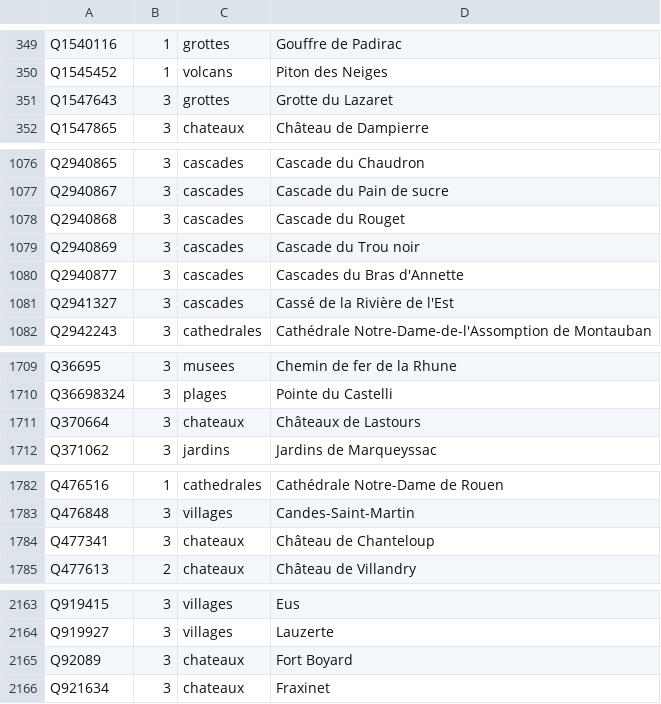
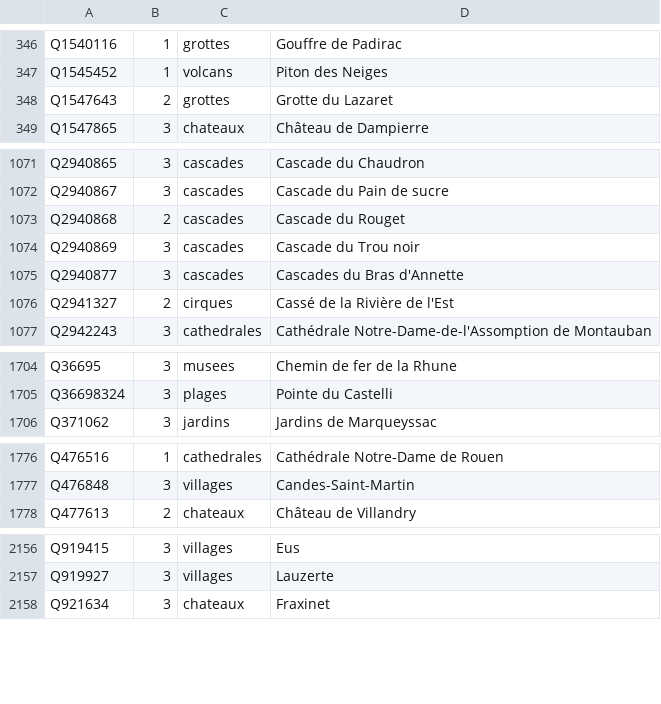
Before and after one commit to alexnr10/roam, a CSV file: pipeline/data/manual/tiers.csv, drawn as a sheet; only a part is shown, gaps mark what is left out; the diff covers the shown part only.

```diff
--- a/pipeline/data/manual/tiers.csv
+++ b/pipeline/data/manual/tiers.csv
@@ -350,3 +347,3 @@ Q1540116,1,grottes,Gouffre de Padirac
 Q1545452,1,volcans,Piton des Neiges
-Q1547643,3,grottes,Grotte du Lazaret
+Q1547643,2,grottes,Grotte du Lazaret
 Q1547865,3,chateaux,Château de Dampierre
@@ -1077,6 +1072,6 @@ Q2940865,3,cascades,Cascade du Chaudron
 Q2940867,3,cascades,Cascade du Pain de sucre
-Q2940868,3,cascades,Cascade du Rouget
+Q2940868,2,cascades,Cascade du Rouget
 Q2940869,3,cascades,Cascade du Trou noir
 Q2940877,3,cascades,Cascades du Bras d'Annette
-Q2941327,3,cascades,Cassé de la Rivière de l'Est
+Q2941327,2,cirques,Cassé de la Rivière de l'Est
 Q2942243,3,cathedrales,Cathédrale Notre-Dame-de-l'Assomption de Montauban
@@ -1710,3 +1705,2 @@ Q36695,3,musees,Chemin de fer de la Rhune
 Q36698324,3,plages,Pointe du Castelli
-Q370664,3,chateaux,Châteaux de Lastours
 Q371062,3,jardins,Jardins de Marqueyssac
@@ -1783,3 +1777,2 @@ Q476516,1,cathedrales,Cathédrale Notre-Dame de Rouen
 Q476848,3,villages,Candes-Saint-Martin
-Q477341,3,chateaux,Château de Chanteloup
 Q477613,2,chateaux,Château de Villandry
@@ -2164,3 +2157,2 @@ Q919415,3,villages,Eus
 Q919927,3,villages,Lauzerte
-Q92089,3,chateaux,Fort Boyard
 Q921634,3,chateaux,Fraxinet
```
Also changed, not shown: 5 removed rows and 8 edited cells elsewhere in this file, pipeline/data/manual/decisions.csv, pipeline/data/manual/themes.csv.
